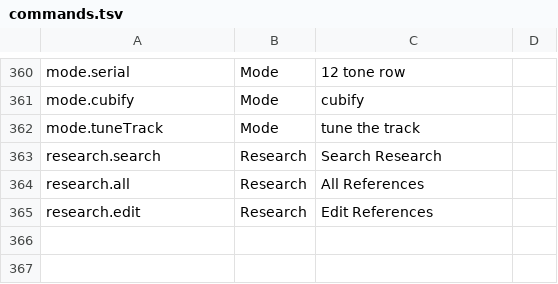
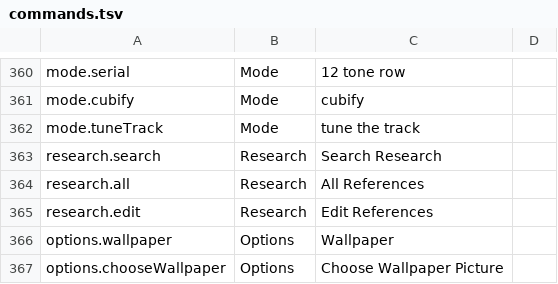
Before and after one commit to phinyx852Hz/audio-editor, a TSV file: docs/manual/data/commands.tsv, drawn as a sheet; only a part is shown, gaps mark what is left out.

```diff
--- a/docs/manual/data/commands.tsv
+++ b/docs/manual/data/commands.tsv
@@ -365 +365,3 @@ research.all	Research	All References
 research.edit	Research	Edit References	
+options.wallpaper	Options	Wallpaper	
+options.chooseWallpaper	Options	Choose Wallpaper Picture	
```
Also changed, not shown: 3 other files.
